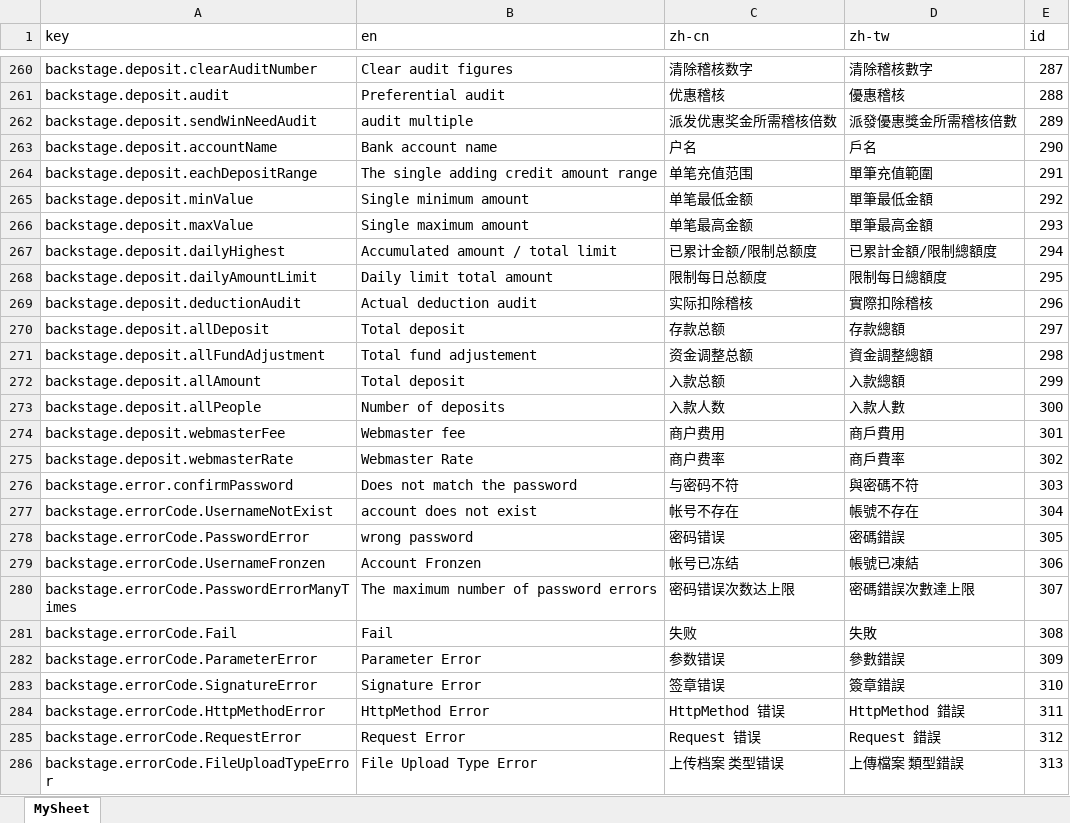
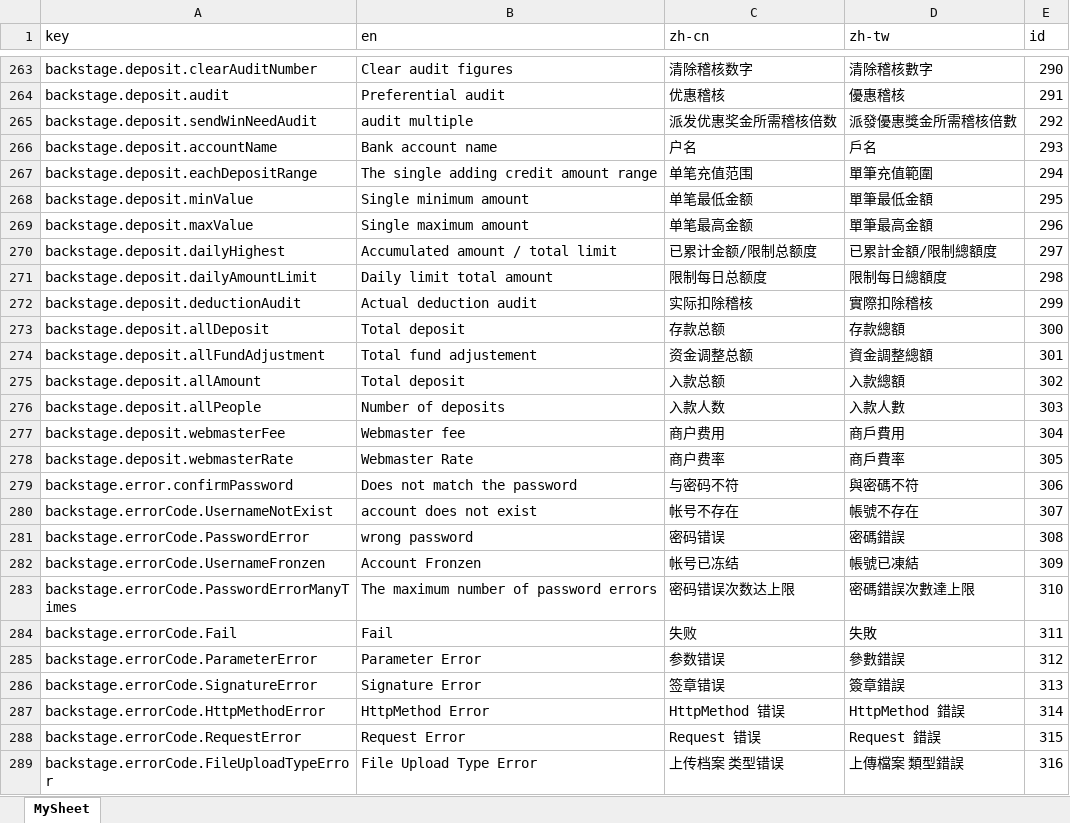
Before and after one commit to Microsoft-Asus/langJoson, an Excel workbook: src/Inspection.xlsx, sheet MySheet, drawn as a sheet; only a part is shown, gaps mark what is left out; values as stored, in another font and other column widths than the file's, no borders; addresses are those after the commit; the diff covers the shown part only; the diff names each change by its address in the sheet, - before the commit and + after, or states it on an @@ line.

```diff
--- a/src/Inspection.xlsx (sheet MySheet)
+++ b/src/Inspection.xlsx (sheet MySheet)
-E263 (id): 287
+E263 (id): 290
-E264 (id): 288
+E264 (id): 291
-E265 (id): 289
+E265 (id): 292
-E266 (id): 290
+E266 (id): 293
-E267 (id): 291
+E267 (id): 294
-E268 (id): 292
+E268 (id): 295
-E269 (id): 293
+E269 (id): 296
-E270 (id): 294
+E270 (id): 297
-E271 (id): 295
+E271 (id): 298
-E272 (id): 296
+E272 (id): 299
-E273 (id): 297
+E273 (id): 300
-E274 (id): 298
+E274 (id): 301
-E275 (id): 299
+E275 (id): 302
-E276 (id): 300
+E276 (id): 303
-E277 (id): 301
+E277 (id): 304
-E278 (id): 302
+E278 (id): 305
-E279 (id): 303
+E279 (id): 306
-E280 (id): 304
+E280 (id): 307
-E281 (id): 305
+E281 (id): 308
-E282 (id): 306
+E282 (id): 309
-E283 (id): 307
+E283 (id): 310
-E284 (id): 308
+E284 (id): 311
-E285 (id): 309
+E285 (id): 312
-E286 (id): 310
+E286 (id): 313
-E287 (id): 311
+E287 (id): 314
-E288 (id): 312
+E288 (id): 315
-E289 (id): 313
+E289 (id): 316
```
Also changed, not shown: 25 added rows and 1140 edited cells elsewhere in this sheet, src/langXls.xlsx, 35 other files.
